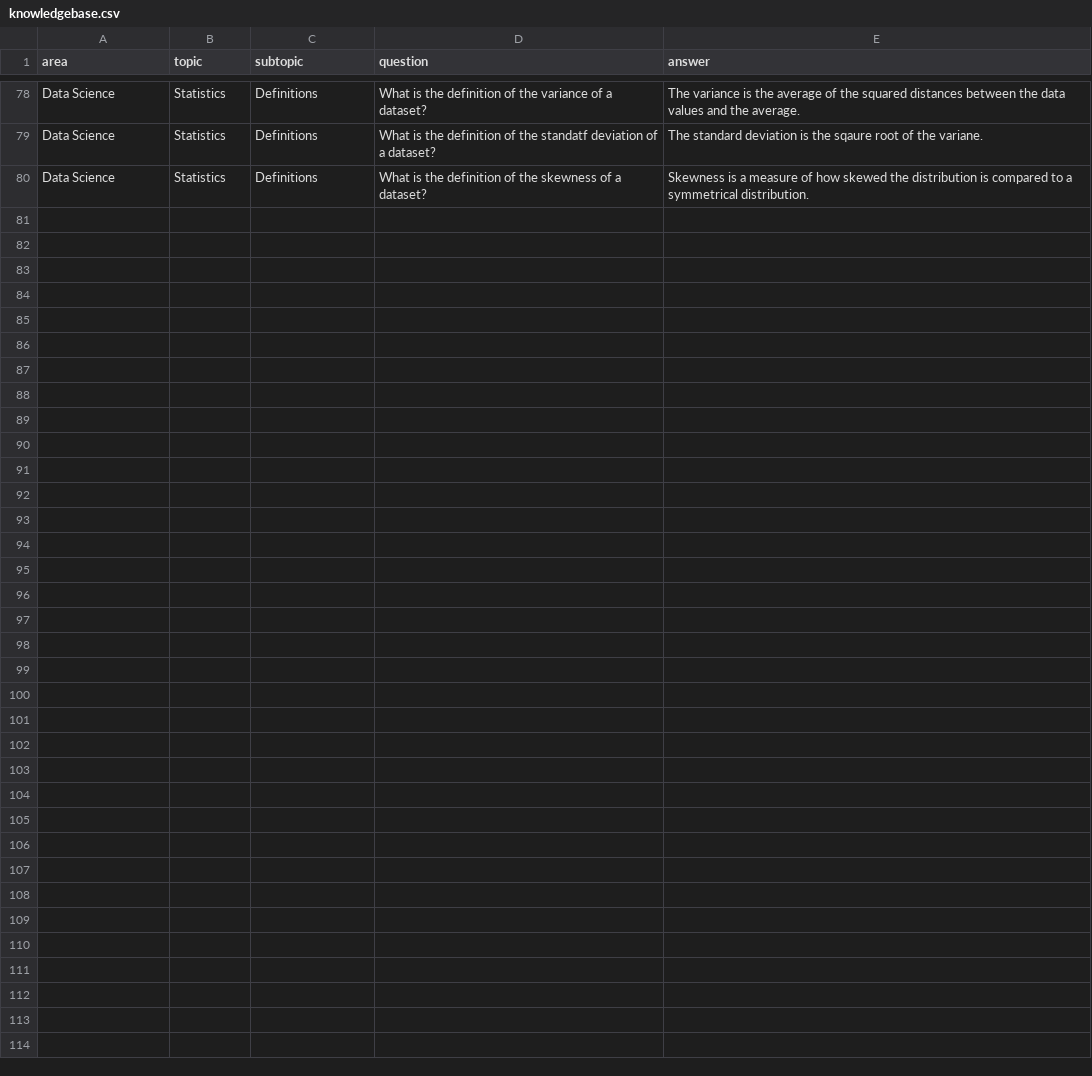
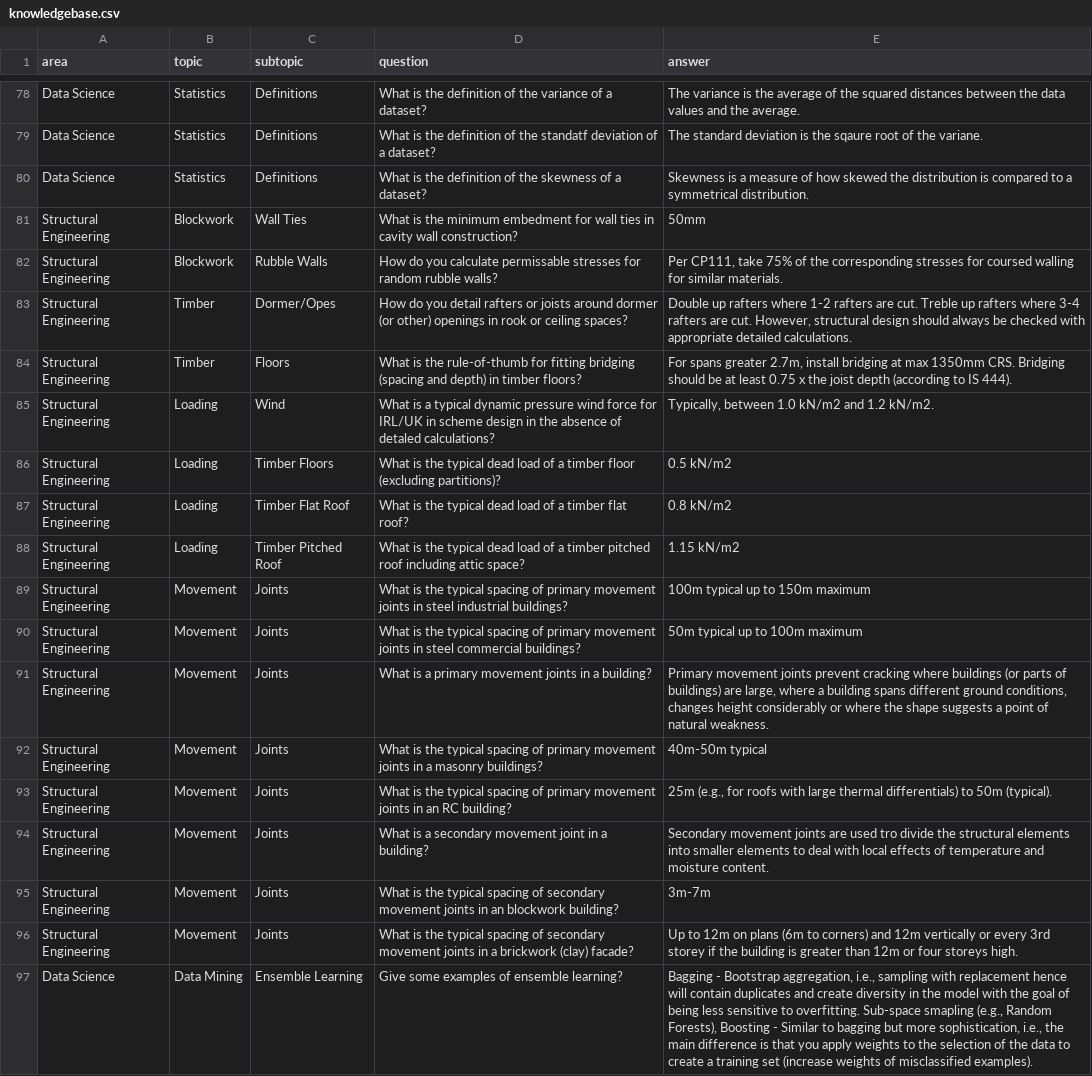
Before and after one commit to 3minuterecord/MemSpark, a CSV file: data/knowledgebase.csv, drawn as a sheet; only a part is shown, gaps mark what is left out.

Commit message:
Update knowledgebase.csv

```diff
--- a/data/knowledgebase.csv
+++ b/data/knowledgebase.csv
@@ -80 +80,18 @@ Data Science,Statistics,Definitions,What is the definition of the standatf devia
 Data Science,Statistics,Definitions,What is the definition of the skewness of a dataset?,Skewness is a measure of how skewed the distribution is compared to a symmetrical distribution.
+Structural Engineering,Blockwork,Wall Ties,What is the minimum embedment for wall ties in cavity wall construction?,50mm
+Structural Engineering,Blockwork,Rubble Walls,How do you calculate permissable stresses for random rubble walls?,"Per CP111, take 75% of the corresponding stresses for coursed walling for similar materials."
+Structural Engineering,Timber,Dormer/Opes,How do you detail rafters or joists around dormer (or other) openings in rook or ceiling spaces?,"Double up rafters where 1-2 rafters are cut. Treble up rafters where 3-4 rafters are cut. However, structural design should always be checked with appropriate detailed calculations."
+Structural Engineering,Timber,Floors,What is the rule-of-thumb for fitting bridging (spacing and depth) in timber floors?,"For spans greater 2.7m, install bridging at max 1350mm CRS. Bridging should be at least 0.75 x the joist depth (according to IS 444)."
+Structural Engineering,Loading,Wind,What is a typical dynamic pressure wind force for IRL/UK in scheme design in the absence of detaled calculations?,"Typically, between 1.0 kN/m2 and 1.2 kN/m2."
+Structural Engineering,Loading,Timber Floors,What is the typical dead load of a timber floor (excluding partitions)?,0.5 kN/m2
+Structural Engineering,Loading,Timber Flat Roof,What is the typical dead load of a timber flat roof?,0.8 kN/m2
+Structural Engineering,Loading,Timber Pitched Roof,What is the typical dead load of a timber pitched roof including attic space?,1.15 kN/m2
+Structural Engineering,Movement,Joints,What is the typical spacing of primary movement joints in steel industrial buildings?,100m typical up to 150m maximum
+Structural Engineering,Movement,Joints,What is the typical spacing of primary movement joints in steel commercial buildings?,50m typical up to 100m maximum
+Structural Engineering,Movement,Joints,What is a primary movement joints in a building?,"Primary movement joints prevent cracking where buildings (or parts of buildings) are large, where a building spans different ground conditions, changes height considerably or where the shape suggests a point of natural weakness."
+Structural Engineering,Movement,Joints,What is the typical spacing of primary movement joints in a masonry buildings?,40m-50m typical
+Structural Engineering,Movement,Joints,What is the typical spacing of primary movement joints in an RC building?,"25m (e.g., for roofs with large thermal differentials) to 50m (typical)."
+Structural Engineering,Movement,Joints,What is a secondary movement joint in a building?,Secondary movement joints are used tro divide the structural elements into smaller elements to deal with local effects of temperature and moisture content.
+Structural Engineering,Movement,Joints,What is the typical spacing of secondary movement joints in an blockwork building?,3m-7m
+Structural Engineering,Movement,Joints,What is the typical spacing of secondary movement joints in a brickwork (clay) facade?,Up to 12m on plans (6m to corners) and 12m vertically or every 3rd storey if the building is greater than 12m or four storeys high.
+Data Science,Data Mining,Ensemble Learning,Give some examples of ensemble learning?,"Bagging - Bootstrap aggregation, i.e., sampling with replacement hence will contain duplicates and create diversity in the model with the goal of being less sensitive to overfitting. Sub-space smapling (e.g., Random Forests), Boosting - Similar to bagging but more sophistication, i.e., the main difference is that you apply weights to the selection of the data to create a training set (increase weights of misclassified examples)."
```
